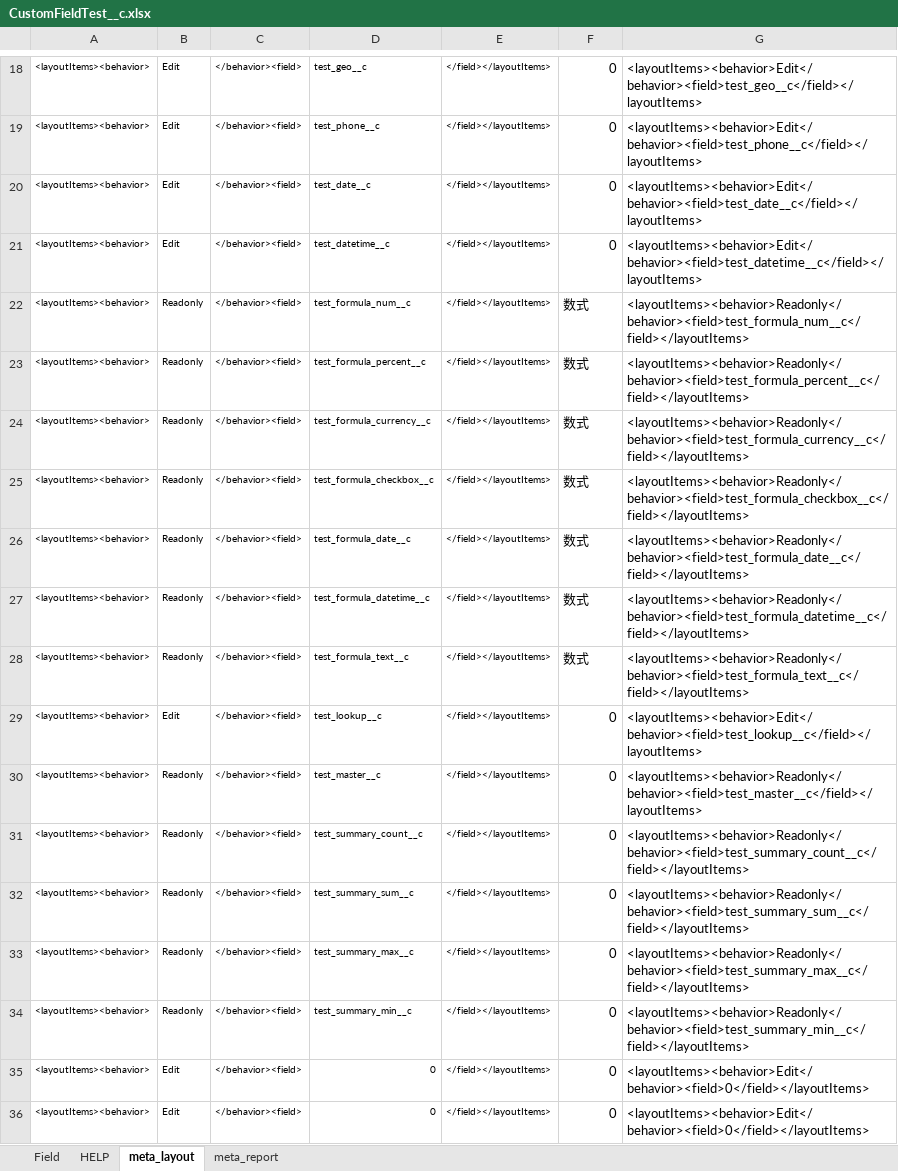
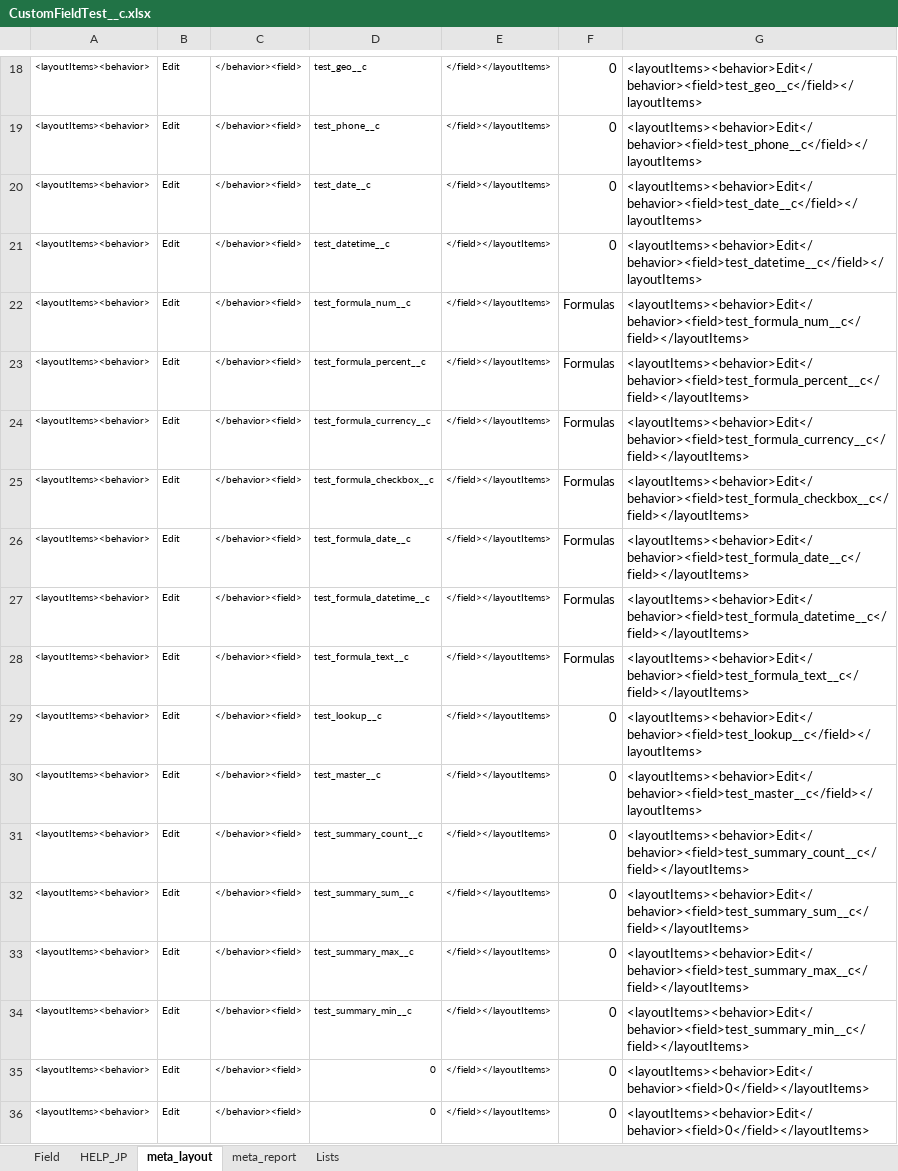
Before and after one commit to takahiro717/salesforce-xlsx-to-customfiled, an Excel workbook: samples/CustomFieldTest__c.xlsx, sheet meta_layout, drawn as a sheet; only a part is shown, gaps mark what is left out; values as stored, in another font and other column widths than the file's, no borders; the diff names each change by its address in the sheet, - before the commit and + after, or states it on an @@ line.

```diff
--- a/samples/CustomFieldTest__c.xlsx (sheet meta_layout)
+++ b/samples/CustomFieldTest__c.xlsx (sheet meta_layout)
-sheet tab: HELP
+sheet tab: HELP_JP
+sheet tab: Lists
-B22:B28: Readonly
+B22:B28: Edit
-F22:F28: 数式
+F22:F28: Formulas
-G22: <layoutItems><behavior>Readonly</behavior><field>test_formula_num__c</field></layoutItems>
+G22: <layoutItems><behavior>Edit</behavior><field>test_formula_num__c</field></layoutItems>
-G23: <layoutItems><behavior>Readonly</behavior><field>test_formula_percent__c</field></layoutItems>
+G23: <layoutItems><behavior>Edit</behavior><field>test_formula_percent__c</field></layoutItems>
-G24: <layoutItems><behavior>Readonly</behavior><field>test_formula_currency__c</field></layoutItems>
+G24: <layoutItems><behavior>Edit</behavior><field>test_formula_currency__c</field></layoutItems>
-G25: <layoutItems><behavior>Readonly</behavior><field>test_formula_checkbox__c</field></layoutItems>
+G25: <layoutItems><behavior>Edit</behavior><field>test_formula_checkbox__c</field></layoutItems>
-G26: <layoutItems><behavior>Readonly</behavior><field>test_formula_date__c</field></layoutItems>
+G26: <layoutItems><behavior>Edit</behavior><field>test_formula_date__c</field></layoutItems>
-G27: <layoutItems><behavior>Readonly</behavior><field>test_formula_datetime__c</field></layoutItems>
+G27: <layoutItems><behavior>Edit</behavior><field>test_formula_datetime__c</field></layoutItems>
-G28: <layoutItems><behavior>Readonly</behavior><field>test_formula_text__c</field></layoutItems>
+G28: <layoutItems><behavior>Edit</behavior><field>test_formula_text__c</field></layoutItems>
-B30:B34: Readonly
+B30:B34: Edit
-G30: <layoutItems><behavior>Readonly</behavior><field>test_master__c</field></layoutItems>
+G30: <layoutItems><behavior>Edit</behavior><field>test_master__c</field></layoutItems>
-G31: <layoutItems><behavior>Readonly</behavior><field>test_summary_count__c</field></layoutItems>
+G31: <layoutItems><behavior>Edit</behavior><field>test_summary_count__c</field></layoutItems>
-G32: <layoutItems><behavior>Readonly</behavior><field>test_summary_sum__c</field></layoutItems>
+G32: <layoutItems><behavior>Edit</behavior><field>test_summary_sum__c</field></layoutItems>
-G33: <layoutItems><behavior>Readonly</behavior><field>test_summary_max__c</field></layoutItems>
+G33: <layoutItems><behavior>Edit</behavior><field>test_summary_max__c</field></layoutItems>
-G34: <layoutItems><behavior>Readonly</behavior><field>test_summary_min__c</field></layoutItems>
+G34: <layoutItems><behavior>Edit</behavior><field>test_summary_min__c</field></layoutItems>
```
Also changed, not shown: sheet Field, sheet meta_report, samples/JP_CustomFieldTest__c.xlsx, samples/MinimumSample_Account.xlsx, 4 other files.
